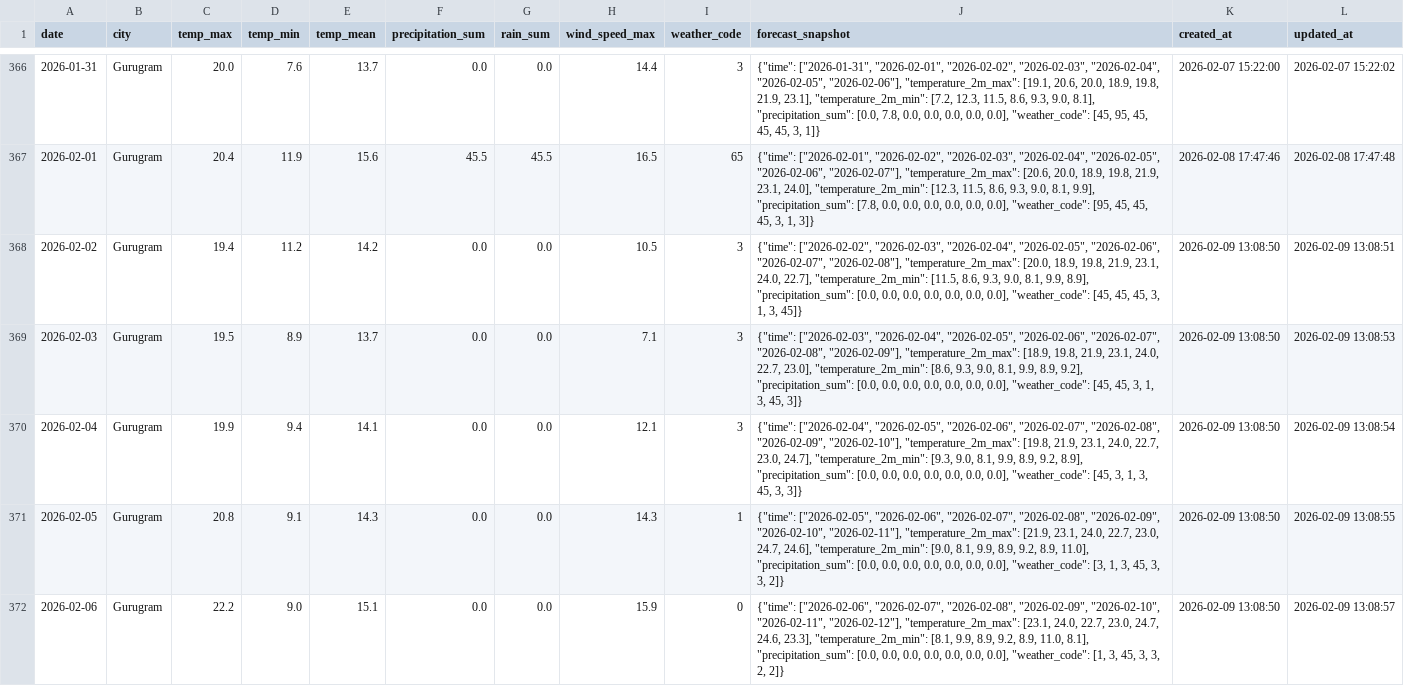
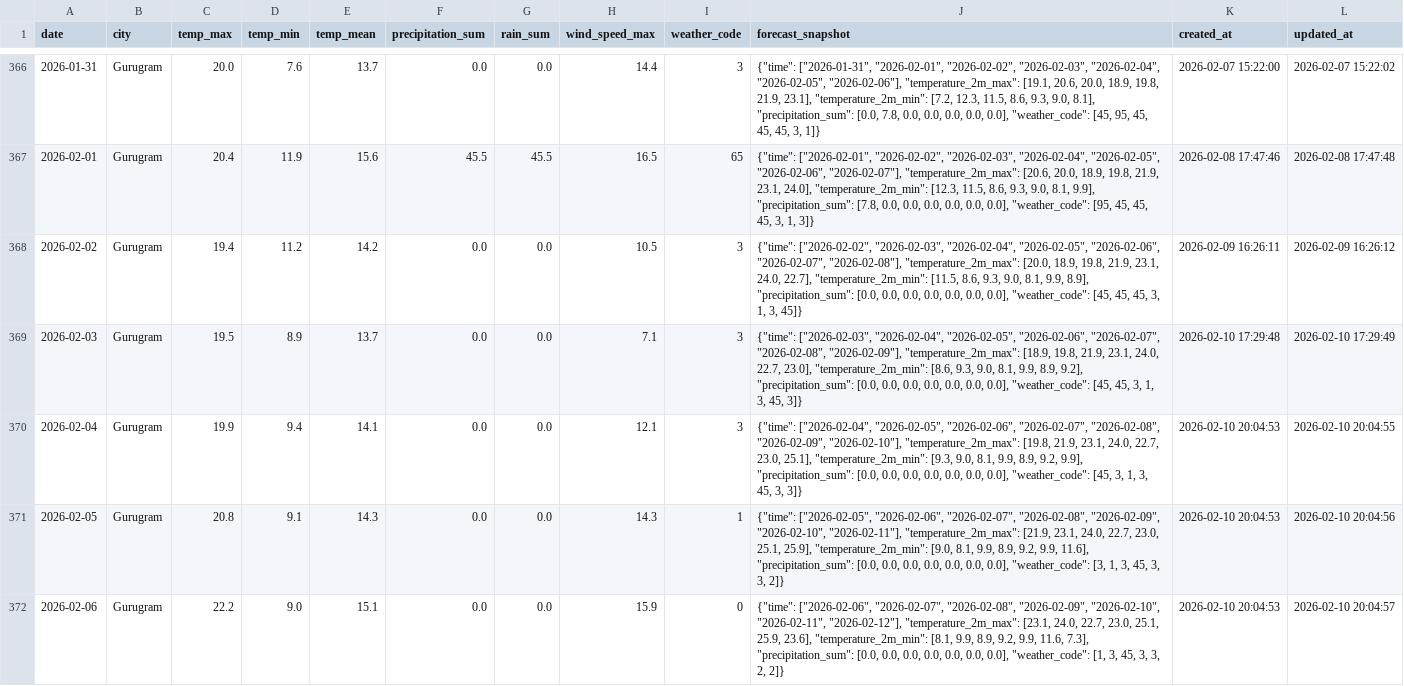
Before and after one commit to kshitij1489/dn_analytics, a CSV file: data/weather_history.csv, drawn as a sheet; only a part is shown, gaps mark what is left out; the diff covers the shown part only.

```diff
--- a/data/weather_history.csv
+++ b/data/weather_history.csv
@@ -367,6 +367,6 @@ date,city,temp_max,temp_min,temp_mean,precipitation_sum,rain_sum,wind_speed_max,
 2026-02-01,Gurugram,20.4,11.9,15.6,45.5,45.5,16.5,65,"{""time"": [""2026-02-01"", ""2026-02-02"", ""2026-02-03"", ""2026-02-04"", ""2026-02-05"", ""2026-02-06"", ""2026-02-07""], ""temperature_2m_max"": [20.6, 20.0, 18.9, 19.8, 21.9, 23.1, 24.0], ""temperature_2m_min"": [12.3, 11.5, 8.6, 9.3, 9.0, 8.1, 9.9], ""precipitation_sum"": [7.8, 0.0, 0.0, 0.0, 0.0, 0.0, 0.0], ""weather_code"": [95, 45, 45, 45, 3, 1, 3]}",2026-02-08 17:47:46,2026-02-08 17:47:48
-2026-02-02,Gurugram,19.4,11.2,14.2,0.0,0.0,10.5,3,"{""time"": [""2026-02-02"", ""2026-02-03"", ""2026-02-04"", ""2026-02-05"", ""2026-02-06"", ""2026-02-07"", ""2026-02-08""], ""temperature_2m_max"": [20.0, 18.9, 19.8, 21.9, 23.1, 24.0, 22.7], ""temperature_2m_min"": [11.5, 8.6, 9.3, 9.0, 8.1, 9.9, 8.9], ""precipitation_sum"": [0.0, 0.0, 0.0, 0.0, 0.0, 0.0, 0.0], ""weather_code"": [45, 45, 45, 3, 1, 3, 45]}",2026-02-09 13:08:50,2026-02-09 13:08:51
-2026-02-03,Gurugram,19.5,8.9,13.7,0.0,0.0,7.1,3,"{""time"": [""2026-02-03"", ""2026-02-04"", ""2026-02-05"", ""2026-02-06"", ""2026-02-07"", ""2026-02-08"", ""2026-02-09""], ""temperature_2m_max"": [18.9, 19.8, 21.9, 23.1, 24.0, 22.7, 23.0], ""temperature_2m_min"": [8.6, 9.3, 9.0, 8.1, 9.9, 8.9, 9.2], ""precipitation_sum"": [0.0, 0.0, 0.0, 0.0, 0.0, 0.0, 0.0], ""weather_code"": [45, 45, 3, 1, 3, 45, 3]}",2026-02-09 13:08:50,2026-02-09 13:08:53
-2026-02-04,Gurugram,19.9,9.4,14.1,0.0,0.0,12.1,3,"{""time"": [""2026-02-04"", ""2026-02-05"", ""2026-02-06"", ""2026-02-07"", ""2026-02-08"", ""2026-02-09"", ""2026-02-10""], ""temperature_2m_max"": [19.8, 21.9, 23.1, 24.0, 22.7, 23.0, 24.7], ""temperature_2m_min"": [9.3, 9.0, 8.1, 9.9, 8.9, 9.2, 8.9], ""precipitation_sum"": [0.0, 0.0, 0.0, 0.0, 0.0, 0.0, 0.0], ""weather_code"": [45, 3, 1, 3, 45, 3, 3]}",2026-02-09 13:08:50,2026-02-09 13:08:54
-2026-02-05,Gurugram,20.8,9.1,14.3,0.0,0.0,14.3,1,"{""time"": [""2026-02-05"", ""2026-02-06"", ""2026-02-07"", ""2026-02-08"", ""2026-02-09"", ""2026-02-10"", ""2026-02-11""], ""temperature_2m_max"": [21.9, 23.1, 24.0, 22.7, 23.0, 24.7, 24.6], ""temperature_2m_min"": [9.0, 8.1, 9.9, 8.9, 9.2, 8.9, 11.0], ""precipitation_sum"": [0.0, 0.0, 0.0, 0.0, 0.0, 0.0, 0.0], ""weather_code"": [3, 1, 3, 45, 3, 3, 2]}",2026-02-09 13:08:50,2026-02-09 13:08:55
-2026-02-06,Gurugram,22.2,9.0,15.1,0.0,0.0,15.9,0,"{""time"": [""2026-02-06"", ""2026-02-07"", ""2026-02-08"", ""2026-02-09"", ""2026-02-10"", ""2026-02-11"", ""2026-02-12""], ""temperature_2m_max"": [23.1, 24.0, 22.7, 23.0, 24.7, 24.6, 23.3], ""temperature_2m_min"": [8.1, 9.9, 8.9, 9.2, 8.9, 11.0, 8.1], ""precipitation_sum"": [0.0, 0.0, 0.0, 0.0, 0.0, 0.0, 0.0], ""weather_code"": [1, 3, 45, 3, 3, 2, 2]}",2026-02-09 13:08:50,2026-02-09 13:08:57
+2026-02-02,Gurugram,19.4,11.2,14.2,0.0,0.0,10.5,3,"{""time"": [""2026-02-02"", ""2026-02-03"", ""2026-02-04"", ""2026-02-05"", ""2026-02-06"", ""2026-02-07"", ""2026-02-08""], ""temperature_2m_max"": [20.0, 18.9, 19.8, 21.9, 23.1, 24.0, 22.7], ""temperature_2m_min"": [11.5, 8.6, 9.3, 9.0, 8.1, 9.9, 8.9], ""precipitation_sum"": [0.0, 0.0, 0.0, 0.0, 0.0, 0.0, 0.0], ""weather_code"": [45, 45, 45, 3, 1, 3, 45]}",2026-02-09 16:26:11,2026-02-09 16:26:12
+2026-02-03,Gurugram,19.5,8.9,13.7,0.0,0.0,7.1,3,"{""time"": [""2026-02-03"", ""2026-02-04"", ""2026-02-05"", ""2026-02-06"", ""2026-02-07"", ""2026-02-08"", ""2026-02-09""], ""temperature_2m_max"": [18.9, 19.8, 21.9, 23.1, 24.0, 22.7, 23.0], ""temperature_2m_min"": [8.6, 9.3, 9.0, 8.1, 9.9, 8.9, 9.2], ""precipitation_sum"": [0.0, 0.0, 0.0, 0.0, 0.0, 0.0, 0.0], ""weather_code"": [45, 45, 3, 1, 3, 45, 3]}",2026-02-10 17:29:48,2026-02-10 17:29:49
+2026-02-04,Gurugram,19.9,9.4,14.1,0.0,0.0,12.1,3,"{""time"": [""2026-02-04"", ""2026-02-05"", ""2026-02-06"", ""2026-02-07"", ""2026-02-08"", ""2026-02-09"", ""2026-02-10""], ""temperature_2m_max"": [19.8, 21.9, 23.1, 24.0, 22.7, 23.0, 25.1], ""temperature_2m_min"": [9.3, 9.0, 8.1, 9.9, 8.9, 9.2, 9.9], ""precipitation_sum"": [0.0, 0.0, 0.0, 0.0, 0.0, 0.0, 0.0], ""weather_code"": [45, 3, 1, 3, 45, 3, 3]}",2026-02-10 20:04:53,2026-02-10 20:04:55
+2026-02-05,Gurugram,20.8,9.1,14.3,0.0,0.0,14.3,1,"{""time"": [""2026-02-05"", ""2026-02-06"", ""2026-02-07"", ""2026-02-08"", ""2026-02-09"", ""2026-02-10"", ""2026-02-11""], ""temperature_2m_max"": [21.9, 23.1, 24.0, 22.7, 23.0, 25.1, 25.9], ""temperature_2m_min"": [9.0, 8.1, 9.9, 8.9, 9.2, 9.9, 11.6], ""precipitation_sum"": [0.0, 0.0, 0.0, 0.0, 0.0, 0.0, 0.0], ""weather_code"": [3, 1, 3, 45, 3, 3, 2]}",2026-02-10 20:04:53,2026-02-10 20:04:56
+2026-02-06,Gurugram,22.2,9.0,15.1,0.0,0.0,15.9,0,"{""time"": [""2026-02-06"", ""2026-02-07"", ""2026-02-08"", ""2026-02-09"", ""2026-02-10"", ""2026-02-11"", ""2026-02-12""], ""temperature_2m_max"": [23.1, 24.0, 22.7, 23.0, 25.1, 25.9, 23.6], ""temperature_2m_min"": [8.1, 9.9, 8.9, 9.2, 9.9, 11.6, 7.3], ""precipitation_sum"": [0.0, 0.0, 0.0, 0.0, 0.0, 0.0, 0.0], ""weather_code"": [1, 3, 45, 3, 3, 2, 2]}",2026-02-10 20:04:53,2026-02-10 20:04:57
```
Also changed, not shown: 2 added rows and 13 edited cells elsewhere in this file, 31 other files.
